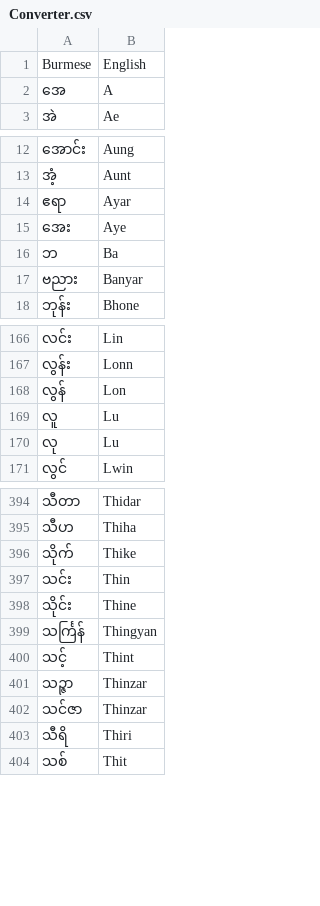
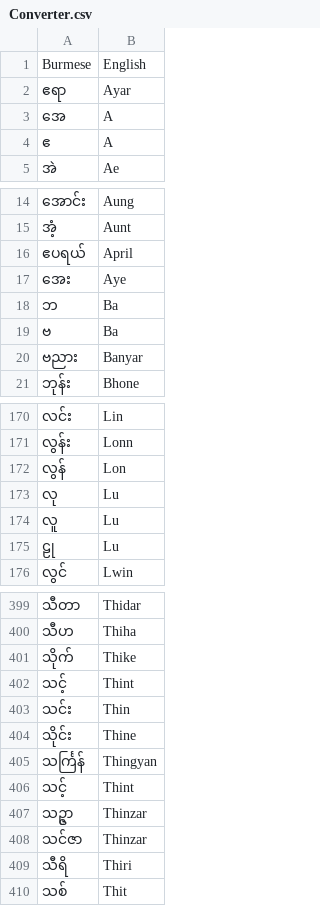
Before and after one commit to Xeyn-X/Nama-Bayda, a CSV file: Converter.csv, drawn as a sheet; only a part is shown, gaps mark what is left out; the diff covers the shown part only.

```diff
--- a/Converter.csv
+++ b/Converter.csv
@@ -1,3 +1,5 @@
 Burmese,English
+ဧရာ,Ayar
 အေ,A
+ဧ,A
 အဲ,Ae
@@ -13,5 +15,6 @@ Burmese,English
 အံ့,Aunt
-ဧရာ,Ayar
+ဧပရယ်,April
 အေး,Aye
 ဘ,Ba
+ဗ,Ba
 ဗညား,Banyar
@@ -168,4 +172,5 @@ Burmese,English
 လွန်,Lon
+လု,Lu
 လူ,Lu
-လု,Lu
+ဠု,Lu
 လွင်,Lwin
@@ -396,2 +401,3 @@ Burmese,English
 သိုက်,Thike
+သင့်,Thint
 သင်း,Thin
@@ -400,3 +406,3 @@ Burmese,English
 သင့်,Thint
-သဉ္ဇာ,Thinzar
+သဥ္ဇာ,Thinzar
 သင်ဇာ,Thinzar
```
Also changed, not shown: 1 added row and 4 edited cells elsewhere in this file, SpecialName.csv, 1 other file.
